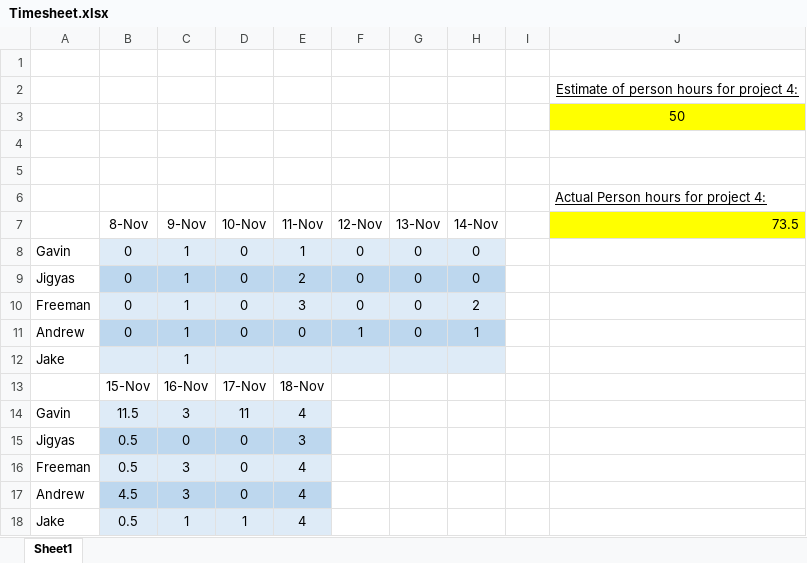
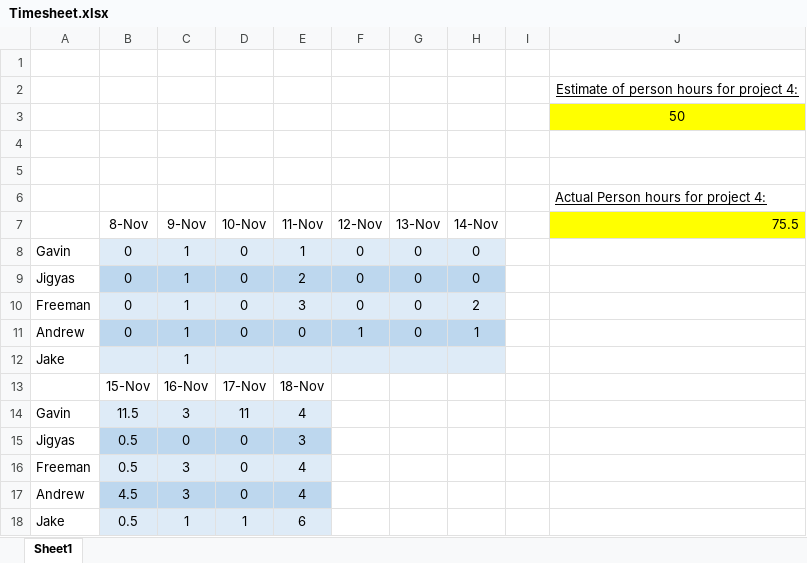
Before and after one commit to FreemanSpray/EECS-448_Project-4_G11, an Excel workbook: Documentation/Timesheet.xlsx, sheet Sheet1, drawn as a sheet; values as stored, in another font and other column widths than the file's, no borders; the diff names each change by its address in the sheet, - before the commit and + after, or states it on an @@ line.

Commit message:
Updated Timesheet

```diff
--- a/Documentation/Timesheet.xlsx (sheet Sheet1)
+++ b/Documentation/Timesheet.xlsx (sheet Sheet1)
-J7: 73.5
+J7: 75.5
-E18 (11-Nov): 4
+E18 (11-Nov): 6
```
